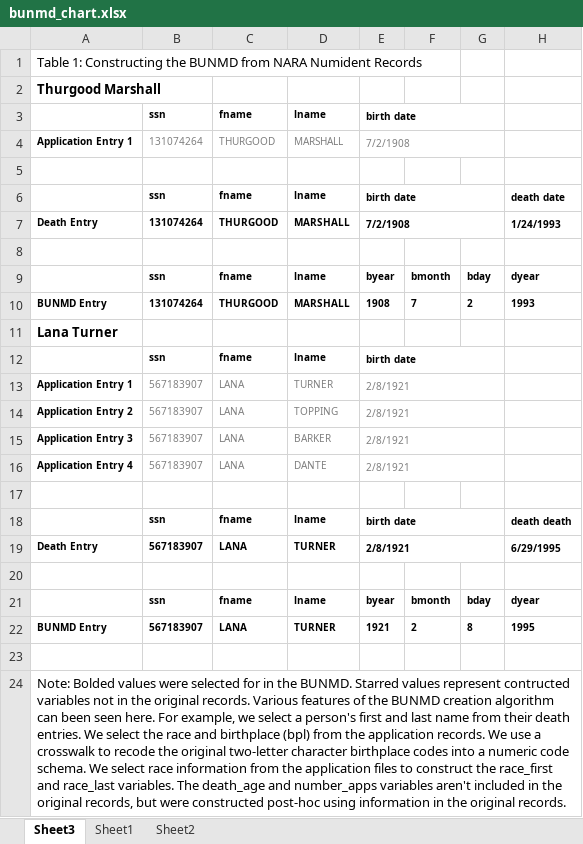
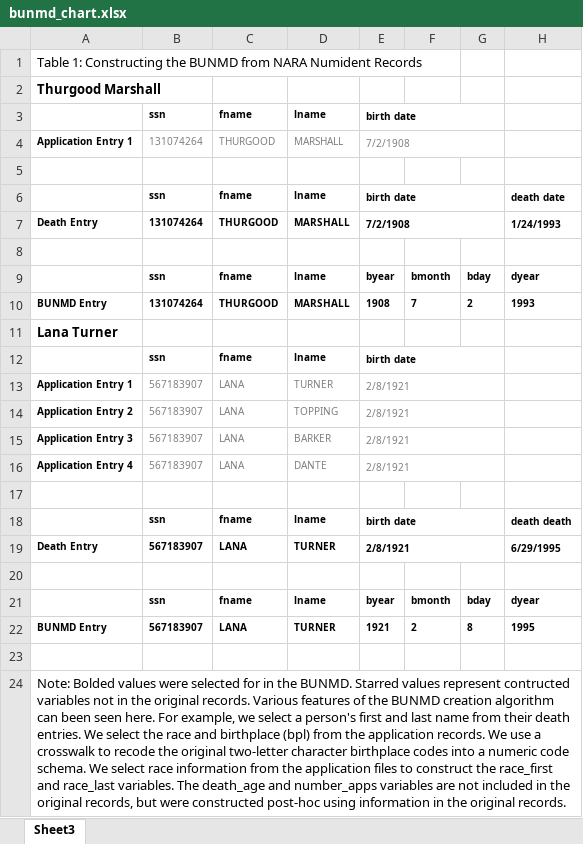
Before and after one commit to caseybreen/bunmd_code_release, an Excel workbook: illustrations/bunmd_chart.xlsx, sheet Sheet3, drawn as a sheet; only a part is shown; values as stored, in another font and other column widths than the file's, no borders; the diff names each change by its address in the sheet, - before the commit and + after, or states it on an @@ line.

```diff
--- a/illustrations/bunmd_chart.xlsx (sheet Sheet3)
+++ b/illustrations/bunmd_chart.xlsx (sheet Sheet3)
-sheet tab: Sheet1
-sheet tab: Sheet2
-A24: …number_apps variables aren't included in…
+A24: …number_apps variables are not included in…
```
Also changed, not shown: 11 other files.
